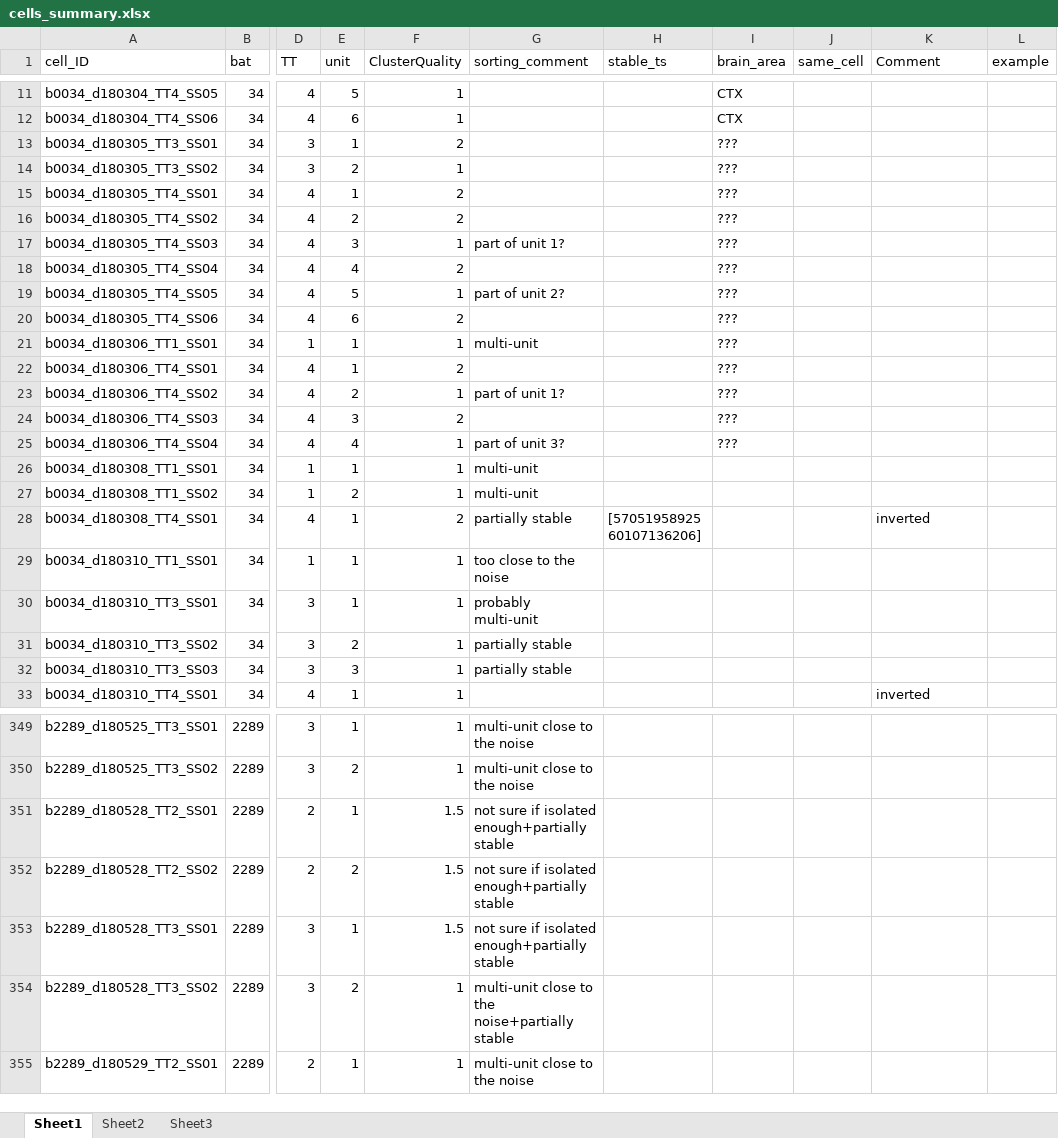
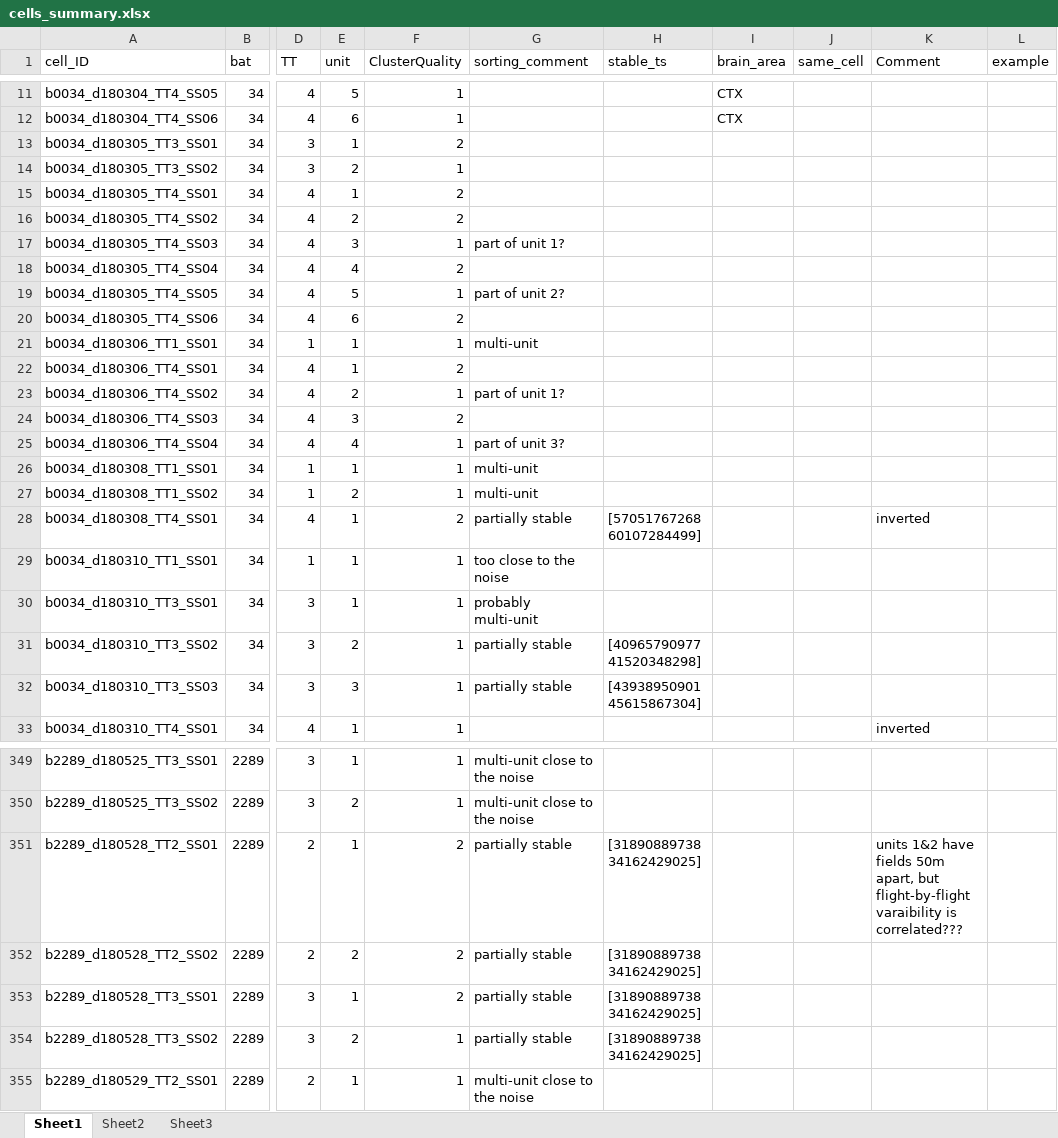
Before and after one commit to TamirEliav/LargeScale, an Excel workbook: inclusion_lists/cells_summary.xlsx, sheet Sheet1, drawn as a sheet; only a part is shown, gaps mark what is left out; values as stored, in another font and other column widths than the file's, no cell formats; conditional formats not drawn; the diff covers the shown part only; the diff names each change by its address in the sheet, - before the commit and + after, or states it on an @@ line.

Commit message:
update cell sorting partially stable timestamps

```diff
--- a/inclusion_lists/cells_summary.xlsx (sheet Sheet1)
+++ b/inclusion_lists/cells_summary.xlsx (sheet Sheet1)
-I13:I25 (brain_area): ???
+I13:I25 (brain_area): (empty)
-H28 (stable_ts): [57051958925 60107136206]
+H28 (stable_ts): [57051767268 60107284499]
-H31 (stable_ts): (empty)
+H31 (stable_ts): [40965790977 41520348298]
-H32 (stable_ts): (empty)
+H32 (stable_ts): [43938950901 45615867304]
-F351:F353 (ClusterQuality): 1.5
+F351:F353 (ClusterQuality): 2
-G351:G353 (sorting_comment): not sure if isolated enough+partially stable
+G351:G353 (sorting_comment): partially stable
-H351:H354 (stable_ts): (empty)
+H351:H354 (stable_ts): [31890889738 34162429025]
-K351 (Comment): (empty)
+K351 (Comment): units 1&2 have fields 50m apart, but flight-by-flight varaibility is correlated???
-G354 (sorting_comment): multi-unit close to the noise+partially stable
+G354 (sorting_comment): partially stable
```
Also changed, not shown: 50 edited cells elsewhere in this sheet, cell formats.
